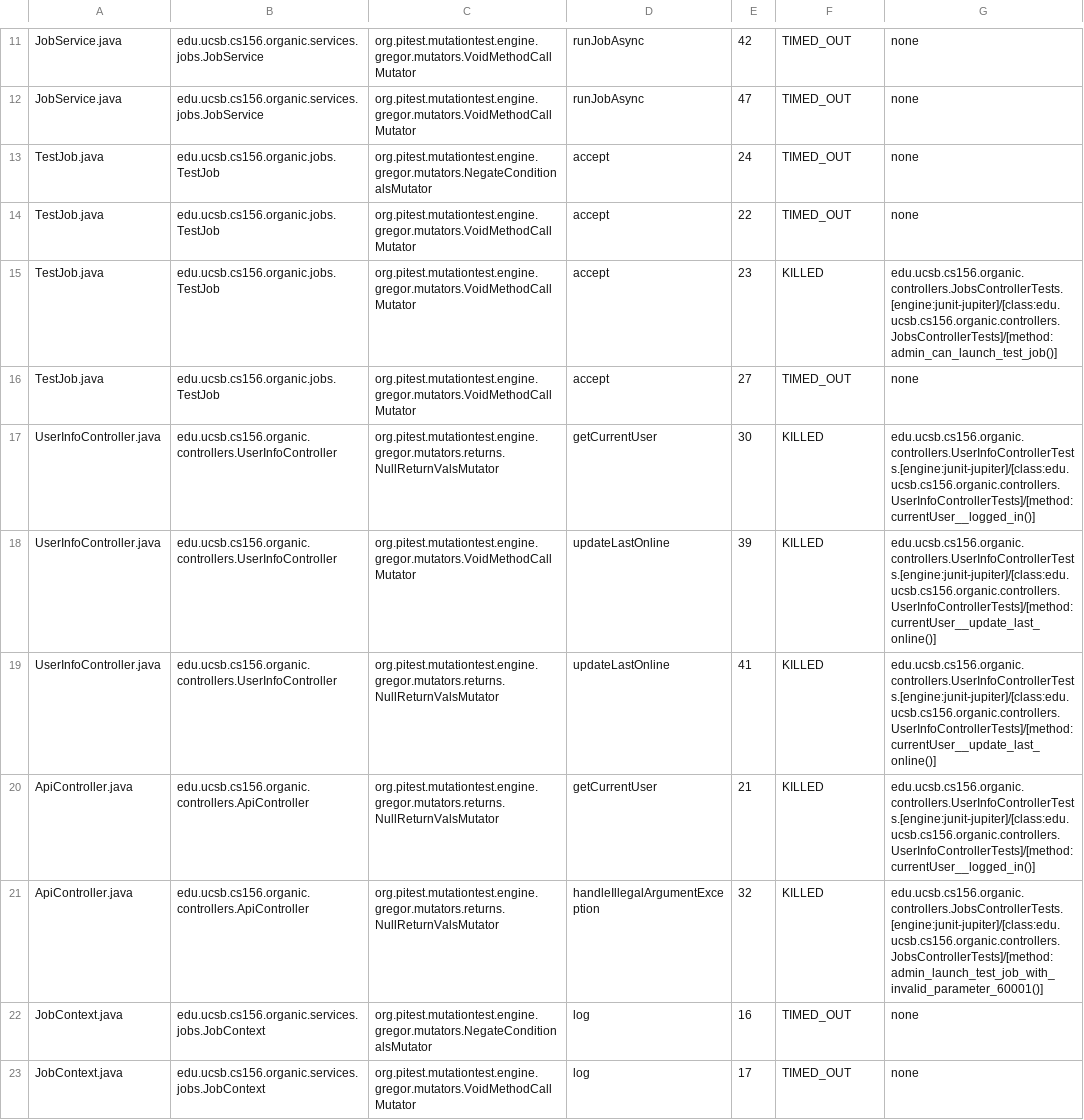
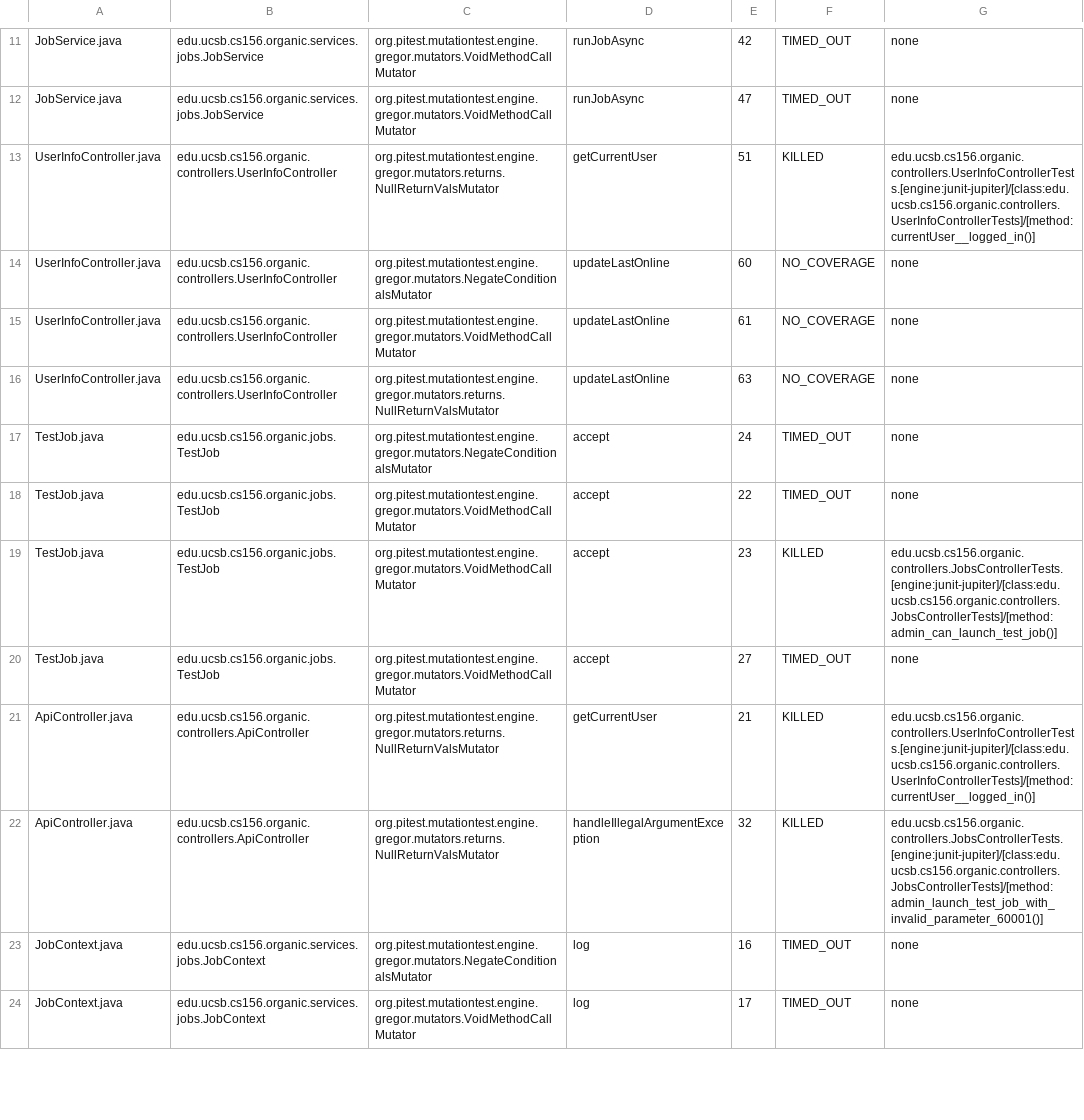
Before and after one commit to ucsb-cs156/proj-organic, a CSV file: prs/12/pitest/mutations.csv, drawn as a sheet; only a part is shown, gaps mark what is left out; removed rows and columns are numbered as before the commit, all else as after; the diff covers the shown part only; the diff names each change by its address in the sheet, - before the commit and + after, or states it on an @@ line.

Commit message:
Deploying to gh-pages from @ ucsb-cs156/proj-organic@52b9068f482d9eeae228e0c2cea0e95c3929c1b9 🚀

```diff
--- a/prs/12/pitest/mutations.csv
+++ b/prs/12/pitest/mutations.csv
+row 13: UserInfoController.java | edu.ucsb.cs156.organic.controllers.UserInfoController | org.pitest.mutationtest.engine.gregor.mutators.returns.NullReturnValsMutator | getCurrentUser | 51 | KILLED | edu.ucsb.cs156.organic.controllers.UserInfoControllerTests.[engine:junit-jupiter]/[class:edu.ucsb.cs156.organic.controllers.UserInfoControllerTests]/[method:currentUser__logged_in()]
+row 14: UserInfoController.java | edu.ucsb.cs156.organic.controllers.UserInfoController | org.pitest.mutationtest.engine.gregor.mutators.NegateConditionalsMutator | updateLastOnline | 60 | NO_COVERAGE | none
+row 15: UserInfoController.java | edu.ucsb.cs156.organic.controllers.UserInfoController | org.pitest.mutationtest.engine.gregor.mutators.VoidMethodCallMutator | updateLastOnline | 61 | NO_COVERAGE | none
+row 16: UserInfoController.java | edu.ucsb.cs156.organic.controllers.UserInfoController | org.pitest.mutationtest.engine.gregor.mutators.returns.NullReturnValsMutator | updateLastOnline | 63 | NO_COVERAGE | none
-row 17: UserInfoController.java | edu.ucsb.cs156.organic.controllers.UserInfoController | org.pitest.mutationtest.engine.gregor.mutators.returns.NullReturnValsMutator | getCurrentUser | 30 | KILLED | edu.ucsb.cs156.organic.controllers.UserInfoControllerTests.[engine:junit-jupiter]/[class:edu.ucsb.cs156.organic.controllers.UserInfoControllerTests]/[method:currentUser__logged_in()]
-row 18: UserInfoController.java | edu.ucsb.cs156.organic.controllers.UserInfoController | org.pitest.mutationtest.engine.gregor.mutators.VoidMethodCallMutator | updateLastOnline | 39 | KILLED | edu.ucsb.cs156.organic.controllers.UserInfoControllerTests.[engine:junit-jupiter]/[class:edu.ucsb.cs156.organic.controllers.UserInfoControllerTests]/[method:currentUser__update_last_online()]
-row 19: UserInfoController.java | edu.ucsb.cs156.organic.controllers.UserInfoController | org.pitest.mutationtest.engine.gregor.mutators.returns.NullReturnValsMutator | updateLastOnline | 41 | KILLED | edu.ucsb.cs156.organic.controllers.UserInfoControllerTests.[engine:junit-jupiter]/[class:edu.ucsb.cs156.organic.controllers.UserInfoControllerTests]/[method:currentUser__update_last_online()]
```
Also changed, not shown: 3 added rows, 1 removed row, 2 moved rows and 3 edited cells elsewhere in this file, 18 other files.
